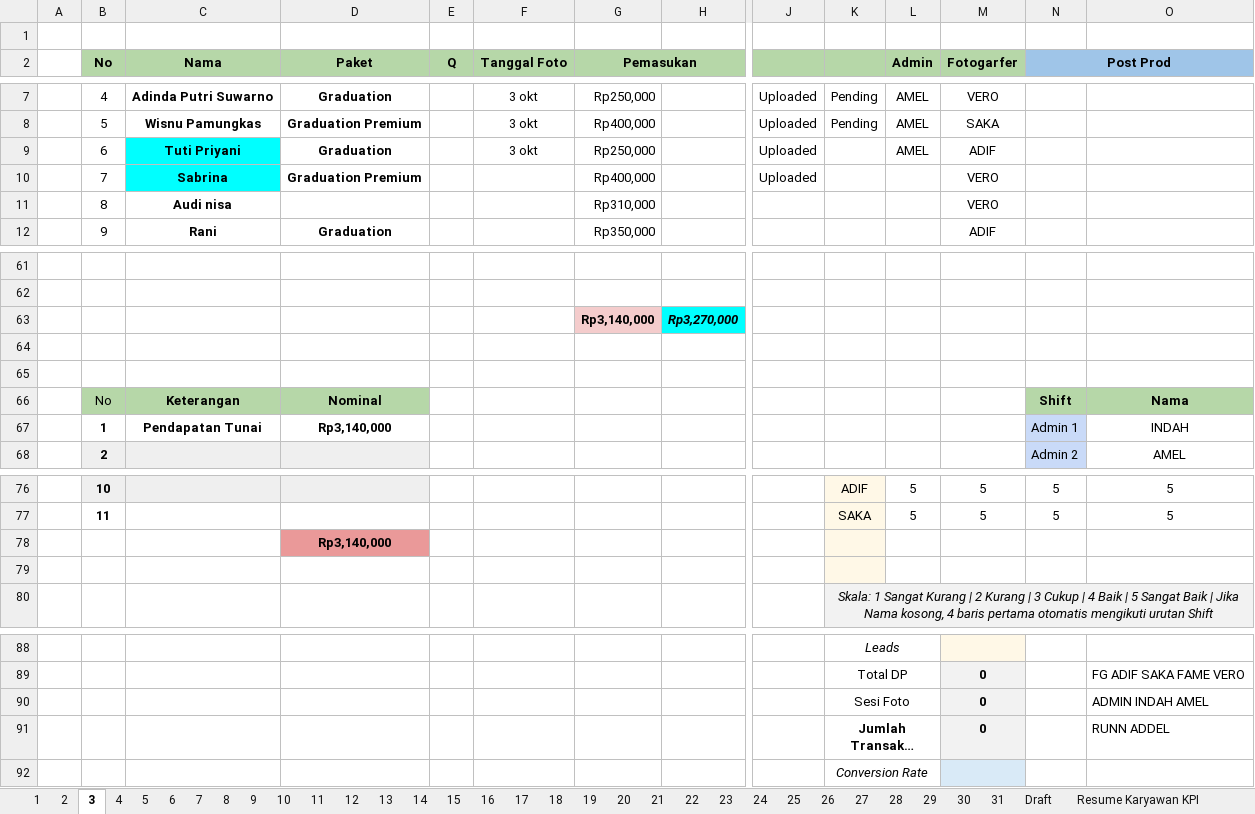
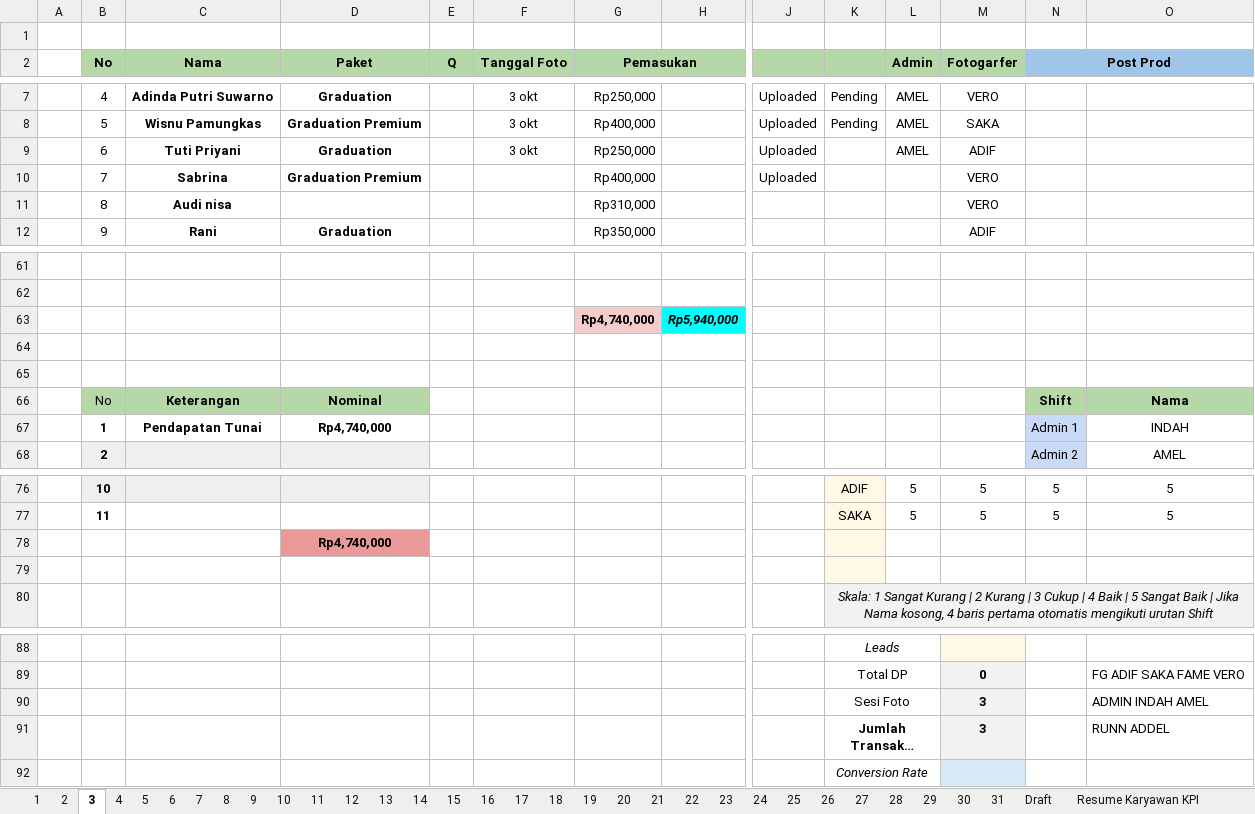
Before and after one commit to whynunuu/FoxeStudio, an Excel workbook: file1_okt.xlsm, sheet 3, drawn as a sheet; only a part is shown, gaps mark what is left out; long unchanged cells end in …; values as stored, in another font and other column widths than the file's, no borders; charts and pictures and conditional formats not drawn; removed rows and columns are numbered as before the commit, all else as after; rows hold the shown columns only; the diff covers the shown part only; the diff names each change by its address in the sheet, - before the commit and + after, or states it on an @@ line.

```diff
--- a/file1_okt.xlsm (sheet 3)
+++ b/file1_okt.xlsm (sheet 3)
-C9:C10 fill: #00FFFF
+C9:C10 fill: none
-row 63:  |  |  |  |  |  | Rp3,140,000 | Rp3,270,000
+row 63:  |  |  |  |  |  | Rp4,740,000 | Rp5,940,000
-D67 (Paket): Rp3,140,000
+D67 (Paket): Rp4,740,000
-D78 (Paket): Rp3,140,000
+D78 (Paket): Rp4,740,000
-M90:M91 (Fotogarfer): 0
+M90:M91 (Fotogarfer): 3
```
Also changed, not shown: 18 added rows, 18 removed rows and cell formats elsewhere in this sheet, sheet Resume Karyawan KPI, sheet 31, charts or pictures, file2.xlsx, file2_okt.xlsx, 5 other files.
